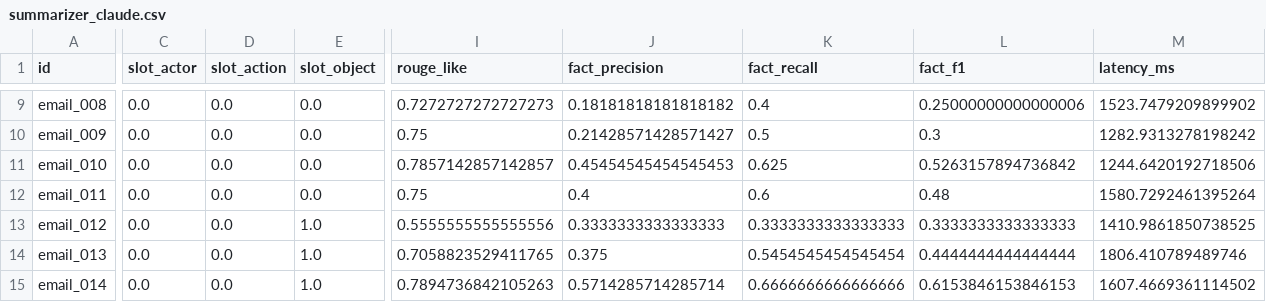
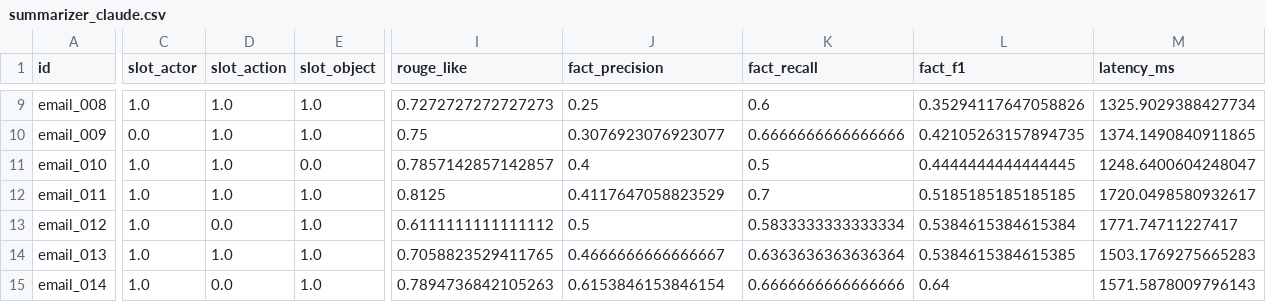
Before and after one commit to CiweisssssS/AIMailPilot, a CSV file: eval/results/summarizer_claude.csv, drawn as a sheet; only a part is shown, gaps mark what is left out; the diff covers the shown part only; the diff names each change by its address in the sheet, - before the commit and + after, or states it on an @@ line.

```diff
--- a/eval/results/summarizer_claude.csv
+++ b/eval/results/summarizer_claude.csv
-C9 (slot_actor): 0.0
+C9 (slot_actor): 1.0
-D9:D12 (slot_action): 0.0
+D9:D12 (slot_action): 1.0
-E9:E10 (slot_object): 0.0
+E9:E10 (slot_object): 1.0
-J9 (fact_precision): 0.18181818181818182
+J9 (fact_precision): 0.25
-K9 (fact_recall): 0.4
+K9 (fact_recall): 0.6
-L9 (fact_f1): 0.25000000000000006
+L9 (fact_f1): 0.35294117647058826
-M9 (latency_ms): 1523.7479209899902
+M9 (latency_ms): 1325.9029388427734
-J10 (fact_precision): 0.21428571428571427
+J10 (fact_precision): 0.3076923076923077
-K10 (fact_recall): 0.5
+K10 (fact_recall): 0.6666666666666666
-L10 (fact_f1): 0.3
+L10 (fact_f1): 0.42105263157894735
-M10 (latency_ms): 1282.9313278198242
+M10 (latency_ms): 1374.1490840911865
-C11:C15 (slot_actor): 0.0
+C11:C15 (slot_actor): 1.0
-J11 (fact_precision): 0.45454545454545453
+J11 (fact_precision): 0.4
-K11 (fact_recall): 0.625
+K11 (fact_recall): 0.5
-L11 (fact_f1): 0.5263157894736842
+L11 (fact_f1): 0.4444444444444445
-M11 (latency_ms): 1244.6420192718506
+M11 (latency_ms): 1248.6400604248047
-E12 (slot_object): 0.0
+E12 (slot_object): 1.0
-I12 (rouge_like): 0.75
+I12 (rouge_like): 0.8125
-J12 (fact_precision): 0.4
+J12 (fact_precision): 0.4117647058823529
-K12 (fact_recall): 0.6
+K12 (fact_recall): 0.7
-L12 (fact_f1): 0.48
+L12 (fact_f1): 0.5185185185185185
-M12 (latency_ms): 1580.7292461395264
+M12 (latency_ms): 1720.0498580932617
-I13 (rouge_like): 0.5555555555555556
+I13 (rouge_like): 0.6111111111111112
-J13 (fact_precision): 0.3333333333333333
+J13 (fact_precision): 0.5
-K13 (fact_recall): 0.3333333333333333
+K13 (fact_recall): 0.5833333333333334
-L13 (fact_f1): 0.3333333333333333
+L13 (fact_f1): 0.5384615384615384
-M13 (latency_ms): 1410.9861850738525
+M13 (latency_ms): 1771.74711227417
-D14 (slot_action): 0.0
+D14 (slot_action): 1.0
-J14 (fact_precision): 0.375
+J14 (fact_precision): 0.4666666666666667
-K14 (fact_recall): 0.5454545454545454
+K14 (fact_recall): 0.6363636363636364
-L14 (fact_f1): 0.4444444444444444
+L14 (fact_f1): 0.5384615384615385
-M14 (latency_ms): 1806.410789489746
+M14 (latency_ms): 1503.1769275665283
-J15 (fact_precision): 0.5714285714285714
+J15 (fact_precision): 0.6153846153846154
-L15 (fact_f1): 0.6153846153846153
+L15 (fact_f1): 0.64
-M15 (latency_ms): 1607.4669361114502
+M15 (latency_ms): 1571.5878009796143
```
Also changed, not shown: 81 edited cells elsewhere in this file, eval/results/extractor_gemini.csv, eval/results/summarizer_gemini.csv, 57 other files.
